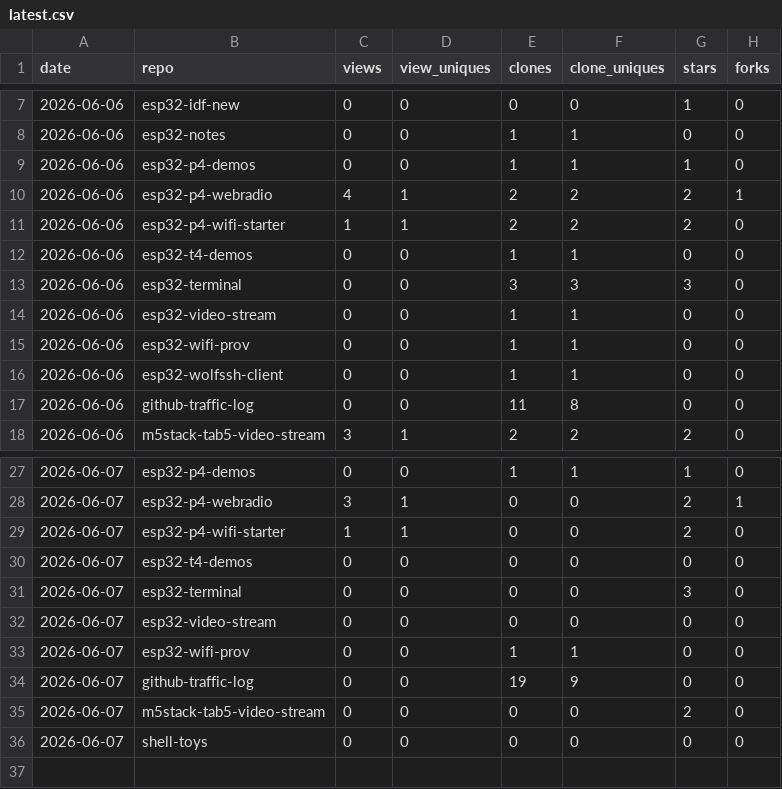
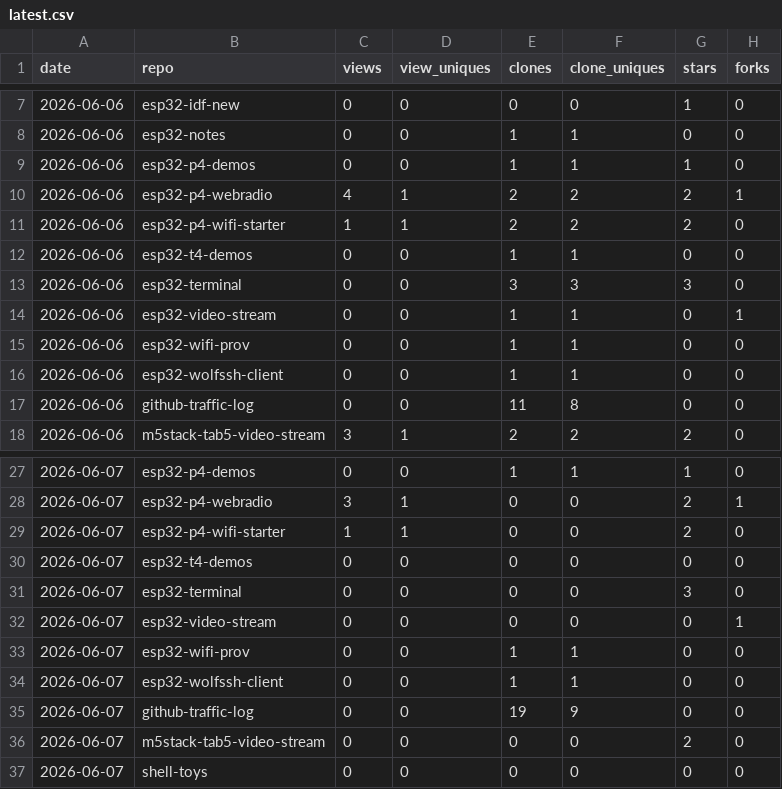
Before and after one commit to dmatking/github-traffic-log, a CSV file: latest.csv, drawn as a sheet; only a part is shown, gaps mark what is left out.

```diff
--- a/latest.csv
+++ b/latest.csv
@@ -13,3 +13,3 @@ date,repo,views,view_uniques,clones,clone_uniques,stars,forks
 2026-06-06,esp32-terminal,0,0,3,3,3,0
-2026-06-06,esp32-video-stream,0,0,1,1,0,0
+2026-06-06,esp32-video-stream,0,0,1,1,0,1
 2026-06-06,esp32-wifi-prov,0,0,1,1,0,0
@@ -31,4 +31,5 @@ date,repo,views,view_uniques,clones,clone_uniques,stars,forks
 2026-06-07,esp32-terminal,0,0,0,0,3,0
-2026-06-07,esp32-video-stream,0,0,0,0,0,0
+2026-06-07,esp32-video-stream,0,0,0,0,0,1
 2026-06-07,esp32-wifi-prov,0,0,1,1,0,0
+2026-06-07,esp32-wolfssh-client,0,0,1,1,0,0
 2026-06-07,github-traffic-log,0,0,19,9,0,0
```
Also changed, not shown: totals.csv, traffic.csv.
